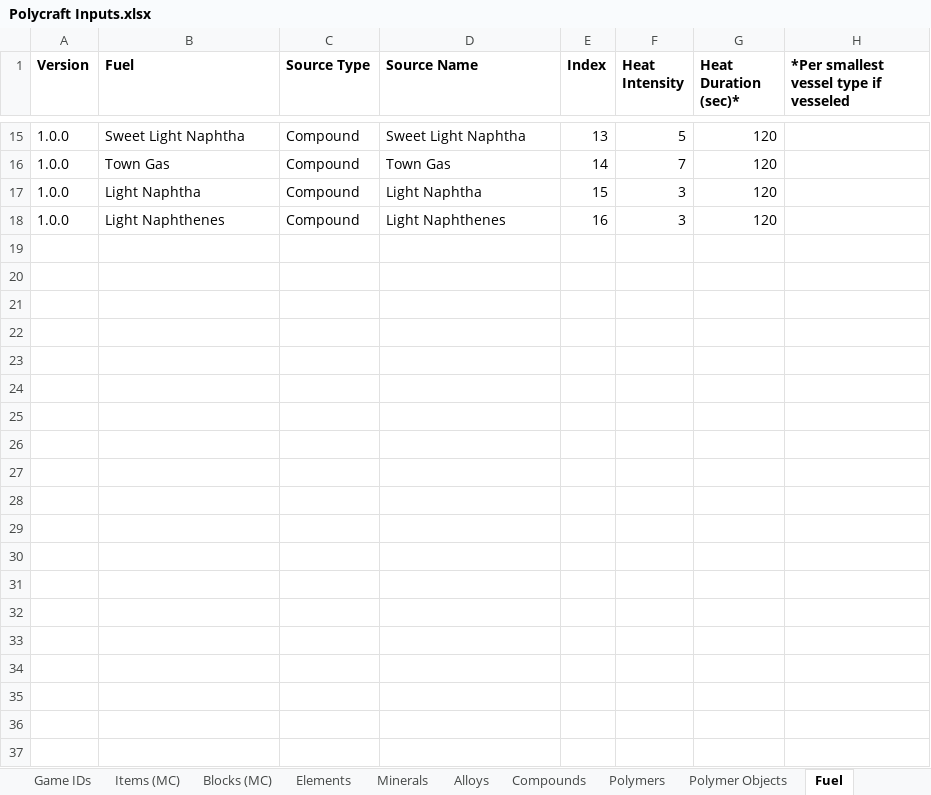
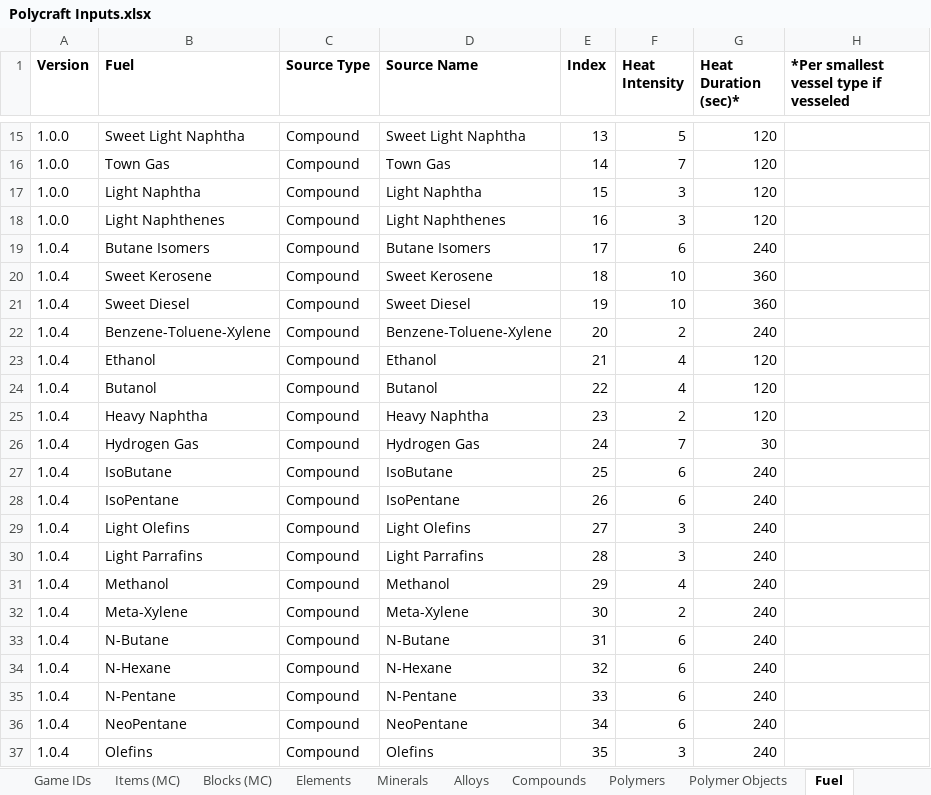
Before and after one commit to PolycraftWorld/polycraft-world, an Excel workbook: config/Polycraft Inputs.xlsx, sheet Fuel, drawn as a sheet; only a part is shown, gaps mark what is left out; values as stored, in another font and other column widths than the file's, no borders; the diff covers the shown part only; the diff names each change by its address in the sheet, - before the commit and + after, or states it on an @@ line.

Commit message:
Tweaks to Polycraft 1.0.4 to fix lang file and update fuels

```diff
--- a/config/Polycraft Inputs.xlsx (sheet Fuel)
+++ b/config/Polycraft Inputs.xlsx (sheet Fuel)
+row 19: 1.0.4 | Butane Isomers | Compound | Butane Isomers | 17 | 6 | 240
+row 20: 1.0.4 | Sweet Kerosene | Compound | Sweet Kerosene | 18 | 10 | 360
+row 21: 1.0.4 | Sweet Diesel | Compound | Sweet Diesel | 19 | 10 | 360
+row 22: 1.0.4 | Benzene-Toluene-Xylene | Compound | Benzene-Toluene-Xylene | 20 | 2 | 240
+row 23: 1.0.4 | Ethanol | Compound | Ethanol | 21 | 4 | 120
+row 24: 1.0.4 | Butanol | Compound | Butanol | 22 | 4 | 120
+row 25: 1.0.4 | Heavy Naphtha | Compound | Heavy Naphtha | 23 | 2 | 120
+row 26: 1.0.4 | Hydrogen Gas | Compound | Hydrogen Gas | 24 | 7 | 30
+row 27: 1.0.4 | IsoButane | Compound | IsoButane | 25 | 6 | 240
+row 28: 1.0.4 | IsoPentane | Compound | IsoPentane | 26 | 6 | 240
+row 29: 1.0.4 | Light Olefins | Compound | Light Olefins | 27 | 3 | 240
+row 30: 1.0.4 | Light Parrafins | Compound | Light Parrafins | 28 | 3 | 240
+row 31: 1.0.4 | Methanol | Compound | Methanol | 29 | 4 | 240
+row 32: 1.0.4 | Meta-Xylene | Compound | Meta-Xylene | 30 | 2 | 240
+row 33: 1.0.4 | N-Butane | Compound | N-Butane | 31 | 6 | 240
+row 34: 1.0.4 | N-Hexane | Compound | N-Hexane | 32 | 6 | 240
+row 35: 1.0.4 | N-Pentane | Compound | N-Pentane | 33 | 6 | 240
+row 36: 1.0.4 | NeoPentane | Compound | NeoPentane | 34 | 6 | 240
+row 37: 1.0.4 | Olefins | Compound | Olefins | 35 | 3 | 240
```
Also changed, not shown: 14 added rows and 9 edited cells elsewhere in this sheet, sheet Compounds, sheet Enums, sheet Game IDs, config/Polycraft Materials.xlsx, config/Polycraft Recipes.xlsx, 14 other files.
